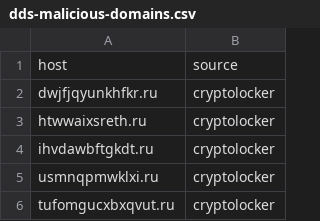
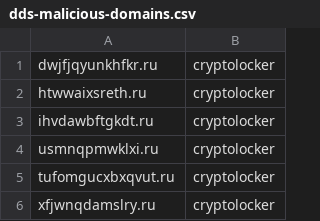
Before and after one commit to andrewaeva/DGA, a CSV file: dds-malicious-domains.csv, drawn as a sheet; only a part is shown; the shorter side is filled out with more unchanged rows; the diff names each change by its address in the sheet, - before the commit and + after, or states it on an @@ line.

```diff
--- a/dds-malicious-domains.csv
+++ b/dds-malicious-domains.csv
-row 1: host | source
```
Also changed, not shown: 5 other files.
